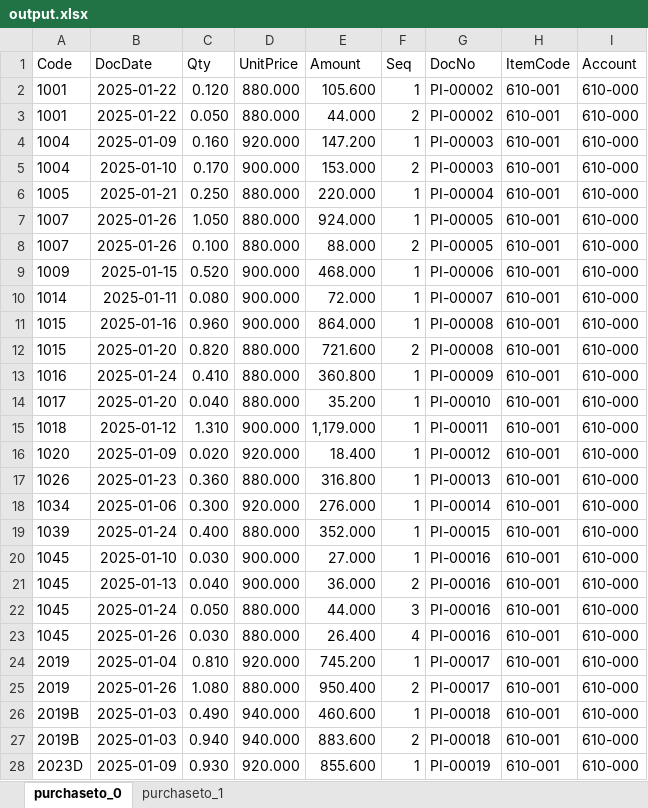
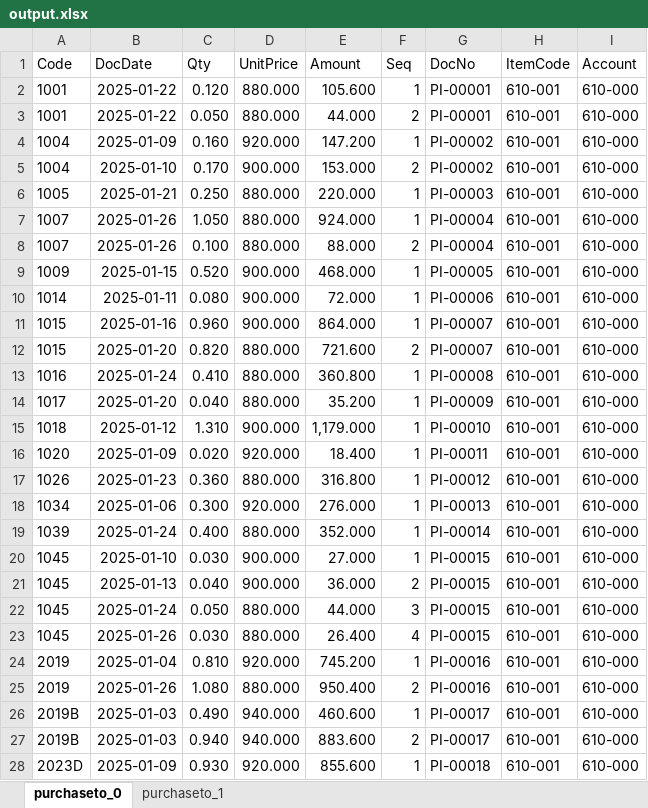
Before and after one commit to singthai-srisoi/DnB-Data-Workflow, an Excel workbook: output.xlsx, sheet purchaseto_0, drawn as a sheet; only a part is shown; values as stored, in another font and other column widths than the file's, no borders; table styles not drawn; the diff covers the shown part only; the diff names each change by its address in the sheet, - before the commit and + after, or states it on an @@ line.

```diff
--- a/output.xlsx (sheet purchaseto_0)
+++ b/output.xlsx (sheet purchaseto_0)
-G2:G3 (DocNo): PI-00002
+G2:G3 (DocNo): PI-00001
-G4:G5 (DocNo): PI-00003
+G4:G5 (DocNo): PI-00002
-G6 (DocNo): PI-00004
+G6 (DocNo): PI-00003
-G7:G8 (DocNo): PI-00005
+G7:G8 (DocNo): PI-00004
-G9 (DocNo): PI-00006
+G9 (DocNo): PI-00005
-G10 (DocNo): PI-00007
+G10 (DocNo): PI-00006
-G11:G12 (DocNo): PI-00008
+G11:G12 (DocNo): PI-00007
-G13 (DocNo): PI-00009
+G13 (DocNo): PI-00008
-G14 (DocNo): PI-00010
+G14 (DocNo): PI-00009
-G15 (DocNo): PI-00011
+G15 (DocNo): PI-00010
-G16 (DocNo): PI-00012
+G16 (DocNo): PI-00011
-G17 (DocNo): PI-00013
+G17 (DocNo): PI-00012
-G18 (DocNo): PI-00014
+G18 (DocNo): PI-00013
-G19 (DocNo): PI-00015
+G19 (DocNo): PI-00014
-G20:G23 (DocNo): PI-00016
+G20:G23 (DocNo): PI-00015
-G24:G25 (DocNo): PI-00017
+G24:G25 (DocNo): PI-00016
-G26:G27 (DocNo): PI-00018
+G26:G27 (DocNo): PI-00017
-G28 (DocNo): PI-00019
+G28 (DocNo): PI-00018
```
Also changed, not shown: 73 edited cells elsewhere in this sheet, sheet purchaseto_1, 4 other files.
